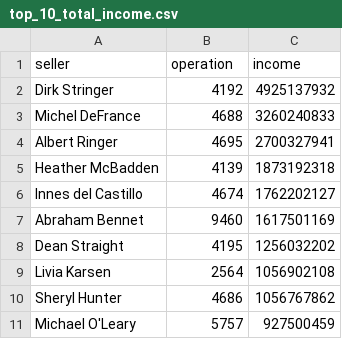
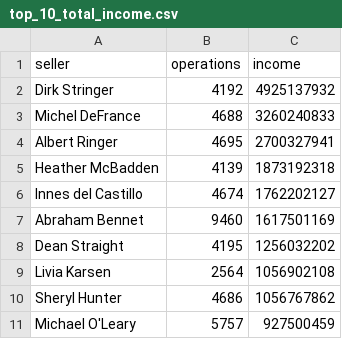
Before and after one commit to maysundr/data-analytics-project-92, a CSV file: top_10_total_income.csv, drawn as a sheet.

```diff
--- a/top_10_total_income.csv
+++ b/top_10_total_income.csv
@@ -1,2 +1,2 @@
-"seller","operation","income"
+"seller","operations","income"
 Dirk Stringer,4192,4925137932
```
Also changed, not shown: 1 other file.
